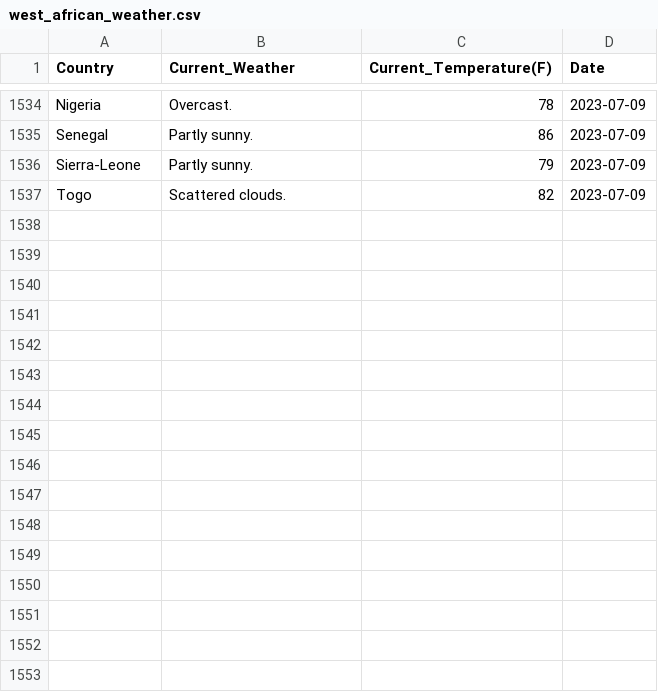
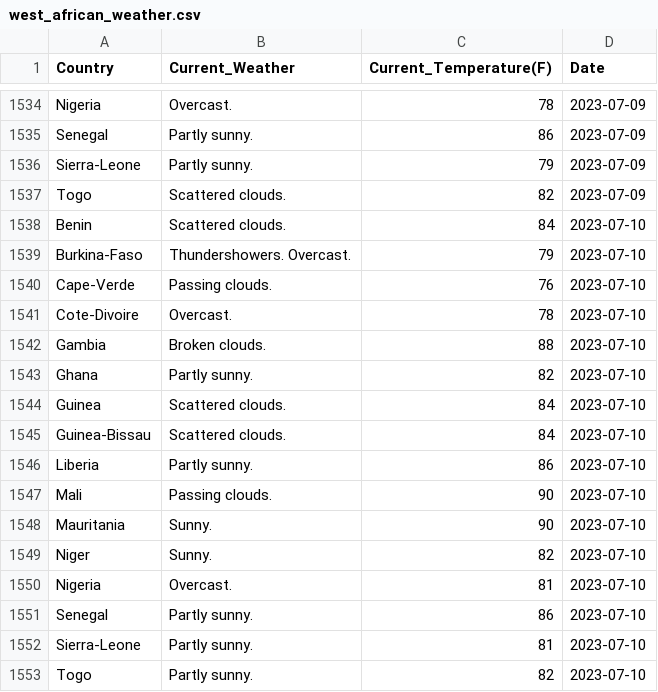
Before and after one commit to Kola-Ademola/Weather_web_Scraper, a CSV file: west_african_weather.csv, drawn as a sheet; only a part is shown, gaps mark what is left out; the diff names each change by its address in the sheet, - before the commit and + after, or states it on an @@ line.

```diff
--- a/west_african_weather.csv
+++ b/west_african_weather.csv
+row 1538: Benin | Scattered clouds. | 84 | 2023-07-10
+row 1539: Burkina-Faso | Thundershowers. Overcast. | 79 | 2023-07-10
+row 1540: Cape-Verde | Passing clouds. | 76 | 2023-07-10
+row 1541: Cote-Divoire | Overcast. | 78 | 2023-07-10
+row 1542: Gambia | Broken clouds. | 88 | 2023-07-10
+row 1543: Ghana | Partly sunny. | 82 | 2023-07-10
+row 1544: Guinea | Scattered clouds. | 84 | 2023-07-10
+row 1545: Guinea-Bissau | Scattered clouds. | 84 | 2023-07-10
+row 1546: Liberia | Partly sunny. | 86 | 2023-07-10
+row 1547: Mali | Passing clouds. | 90 | 2023-07-10
+row 1548: Mauritania | Sunny. | 90 | 2023-07-10
+row 1549: Niger | Sunny. | 82 | 2023-07-10
+row 1550: Nigeria | Overcast. | 81 | 2023-07-10
+row 1551: Senegal | Partly sunny. | 86 | 2023-07-10
+row 1552: Sierra-Leone | Partly sunny. | 81 | 2023-07-10
+row 1553: Togo | Partly sunny. | 82 | 2023-07-10
```
Also changed, not shown: 1 other file.
